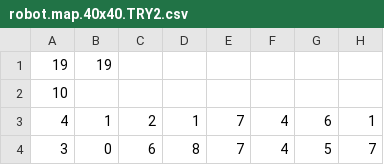
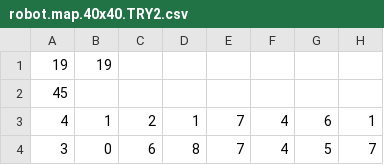
Before and after one commit to CanterburyKim/Basic_robot, a CSV file: robot.map.40x40.TRY2.csv, drawn as a sheet; only a part is shown; the diff names each change by its address in the sheet, - before the commit and + after, or states it on an @@ line.

Commit message:
fix 40x40

```diff
--- a/robot.map.40x40.TRY2.csv
+++ b/robot.map.40x40.TRY2.csv
-A2: 10
+A2: 45
```
